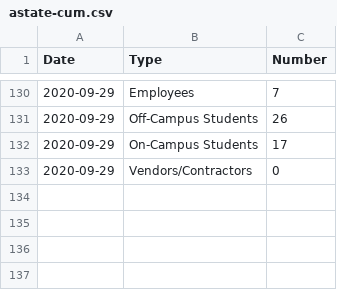
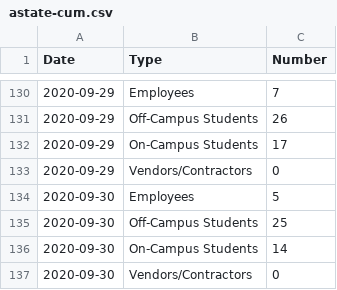
Before and after one commit to cwimpy/astate-covid, a CSV file: data/astate-cum.csv, drawn as a sheet; only a part is shown, gaps mark what is left out; the diff names each change by its address in the sheet, - before the commit and + after, or states it on an @@ line.

```diff
--- a/data/astate-cum.csv
+++ b/data/astate-cum.csv
+row 134: 2020-09-30 | Employees | 5
+row 135: 2020-09-30 | Off-Campus Students | 25
+row 136: 2020-09-30 | On-Campus Students | 14
+row 137: 2020-09-30 | Vendors/Contractors | 0
```
Also changed, not shown: 1 other file.
